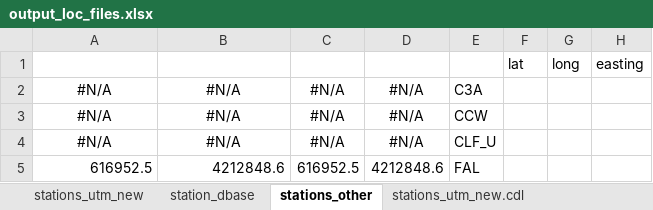
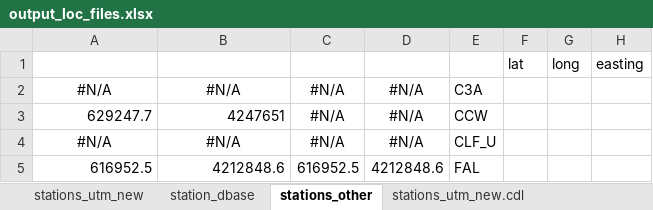
Before and after one commit to CADWRDeltaModeling/csdp-data, an Excel workbook: outputLocationLandmarks/output_loc_files.xlsx, sheet stations_other, drawn as a sheet; only a part is shown; values as stored, in another font and other column widths than the file's, no borders; the diff names each change by its address in the sheet, - before the commit and + after, or states it on an @@ line.

```diff
--- a/outputLocationLandmarks/output_loc_files.xlsx (sheet stations_other)
+++ b/outputLocationLandmarks/output_loc_files.xlsx (sheet stations_other)
-A3: #N/A
+A3: 629247.7
-A3:B3 alignment: center
+A3:B3 alignment: right
-B3: #N/A
+B3: 4247651
```
Also changed, not shown: sheet output_ec_calib, sheet station_dbase, other sheet tabs, formulas that keep their value, 2 other files.
